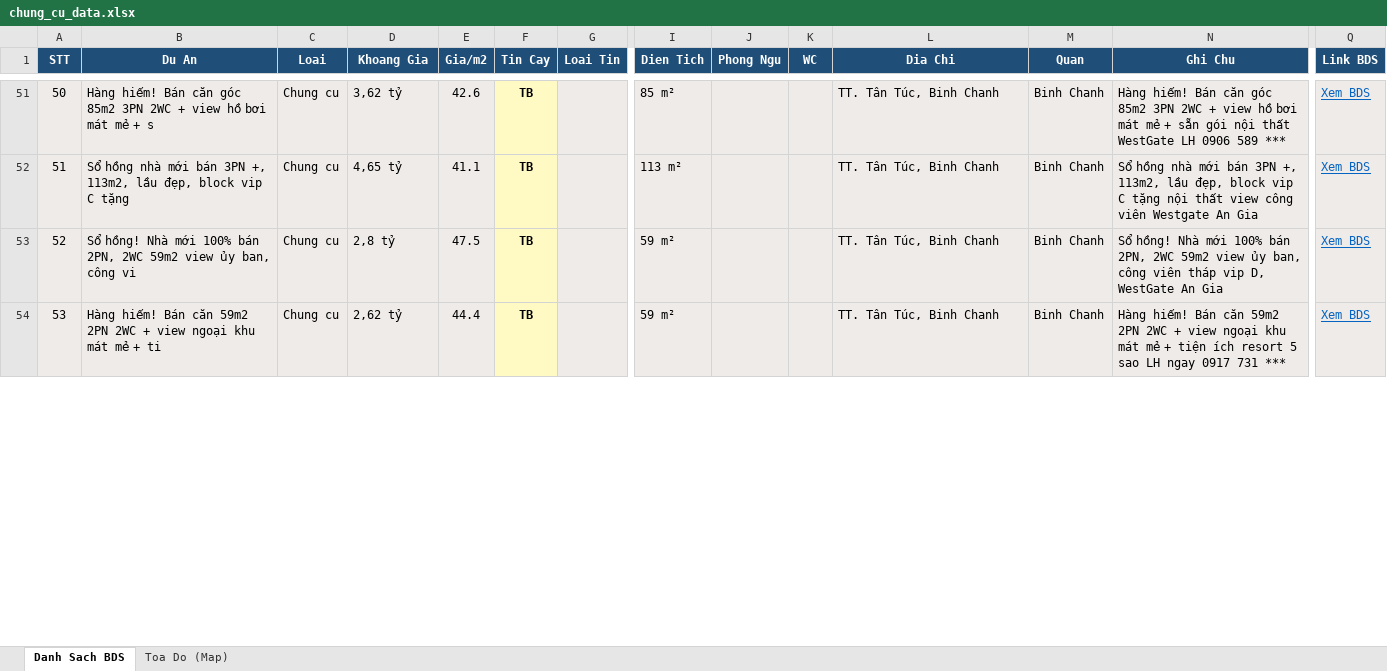
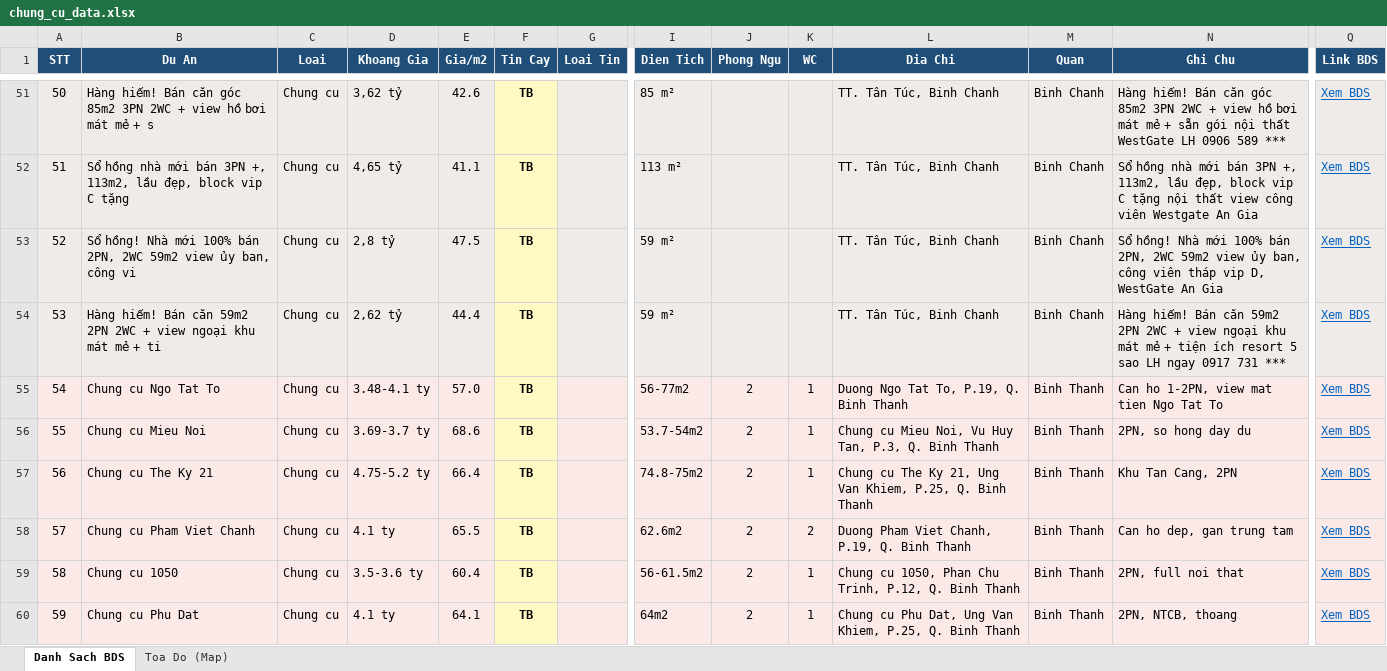
Before and after one commit to nguyenhuahoanglong/BDS, an Excel workbook: chung_cu_data.xlsx, sheet Danh Sach BDS, drawn as a sheet; only a part is shown, gaps mark what is left out; values as stored, in another font and other column widths than the file's, no borders; rows hold the shown columns only; the diff covers the shown part only; the diff names each change by its address in the sheet, - before the commit and + after, or states it on an @@ line.

Commit message:
data: add Binh Thanh chung cu (+14 entries, 118 -> 132)
Scraped 35 listings (3-5 ty) from batdongsan.com.vn across 5 pages via
Claude-in-Chrome, deduped to 14 distinct projects, resolved coords via
Google Maps, scored, and merged additively into projects.json (no prior
district lost). Regenerated index.html map and chung_cu_data.xlsx.

```diff
--- a/chung_cu_data.xlsx (sheet Danh Sach BDS)
+++ b/chung_cu_data.xlsx (sheet Danh Sach BDS)
+row 55: 54 | Chung cu Ngo Tat To | Chung cu | 3.48-4.1 ty | 57.0 | TB |  | 56-77m2 | 2 | 1 | Duong Ngo Tat To, P.19, Q. Binh Thanh | Binh Thanh | Can ho 1-2PN, view mat tien Ngo Tat To | Xem BDS
+row 56: 55 | Chung cu Mieu Noi | Chung cu | 3.69-3.7 ty | 68.6 | TB |  | 53.7-54m2 | 2 | 1 | Chung cu Mieu Noi, Vu Huy Tan, P.3, Q. Binh Thanh | Binh Thanh | 2PN, so hong day du | Xem BDS
+row 57: 56 | Chung cu The Ky 21 | Chung cu | 4.75-5.2 ty | 66.4 | TB |  | 74.8-75m2 | 2 | 1 | Chung cu The Ky 21, Ung Van Khiem, P.25, Q. Binh Thanh | Binh Thanh | Khu Tan Cang, 2PN | Xem BDS
+row 58: 57 | Chung cu Pham Viet Chanh | Chung cu | 4.1 ty | 65.5 | TB |  | 62.6m2 | 2 | 2 | Duong Pham Viet Chanh, P.19, Q. Binh Thanh | Binh Thanh | Can ho dep, gan trung tam | Xem BDS
+row 59: 58 | Chung cu 1050 | Chung cu | 3.5-3.6 ty | 60.4 | TB |  | 56-61.5m2 | 2 | 1 | Chung cu 1050, Phan Chu Trinh, P.12, Q. Binh Thanh | Binh Thanh | 2PN, full noi that | Xem BDS
+row 60: 59 | Chung cu Phu Dat | Chung cu | 4.1 ty | 64.1 | TB |  | 64m2 | 2 | 1 | Chung cu Phu Dat, Ung Van Khiem, P.25, Q. Binh Thanh | Binh Thanh | 2PN, NTCB, thoang | Xem BDS
```
Also changed, not shown: 8 added rows and row numbers in column A elsewhere in this sheet, sheet Toa Do (Map), 2 other files.
